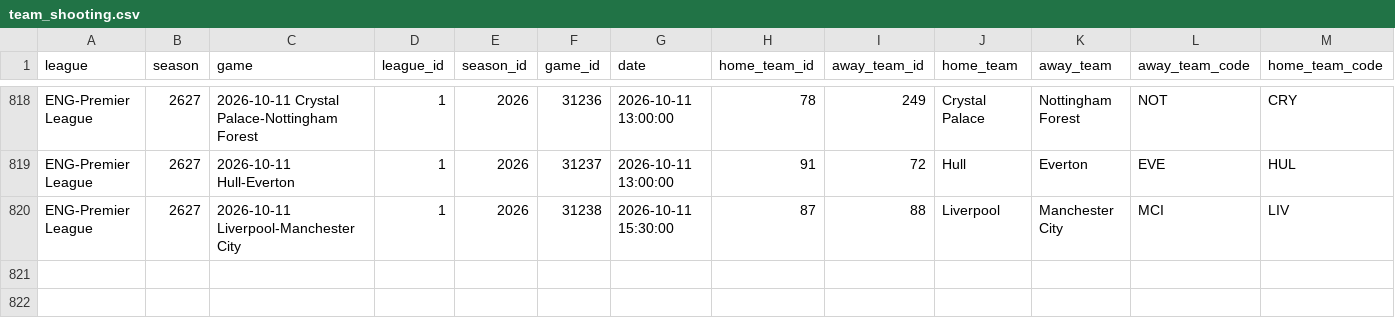
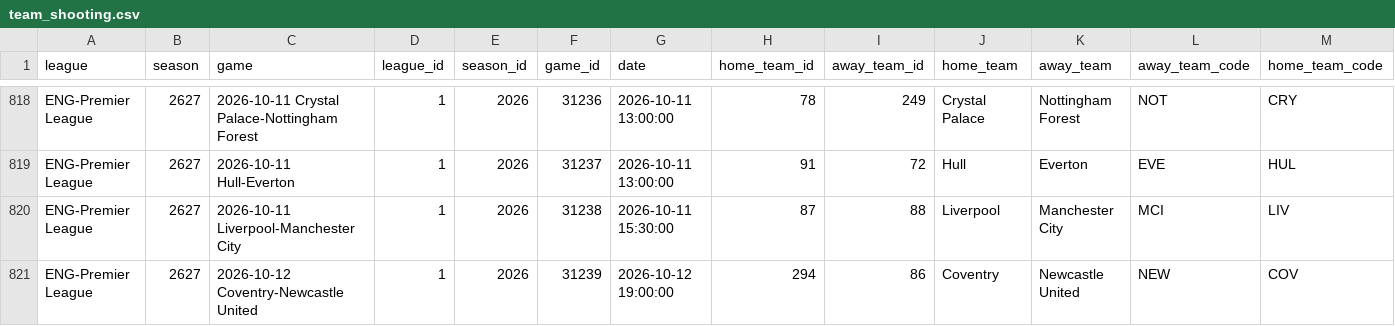
Before and after one commit to MayoLJS/Data-Portfolio, a CSV file: 04_Fantasy_PL/data/team_shooting.csv, drawn as a sheet; only a part is shown, gaps mark what is left out; rows hold the shown columns only; the diff names each change by its address in the sheet, - before the commit and + after, or states it on an @@ line.

```diff
--- a/04_Fantasy_PL/data/team_shooting.csv
+++ b/04_Fantasy_PL/data/team_shooting.csv
+row 821: ENG-Premier League | 2627 | 2026-10-12 Coventry-Newcastle United | 1 | 2026 | 31239 | 2026-10-12 19:00:00 | 294 | 86 | Coventry | Newcastle United | NEW | COV
```
Also changed, not shown: 04_Fantasy_PL/data/fpl_players_current.csv, 1 other file.
